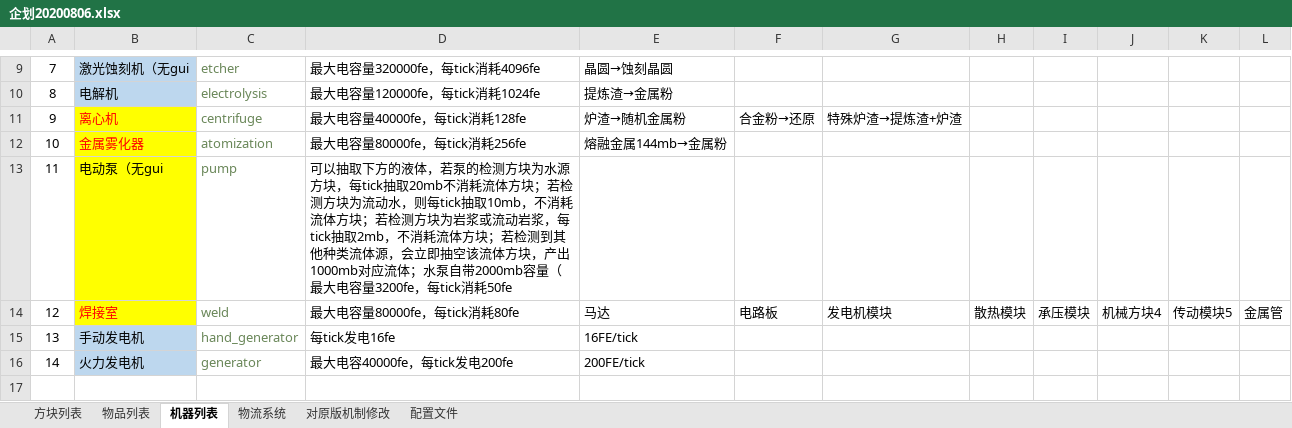
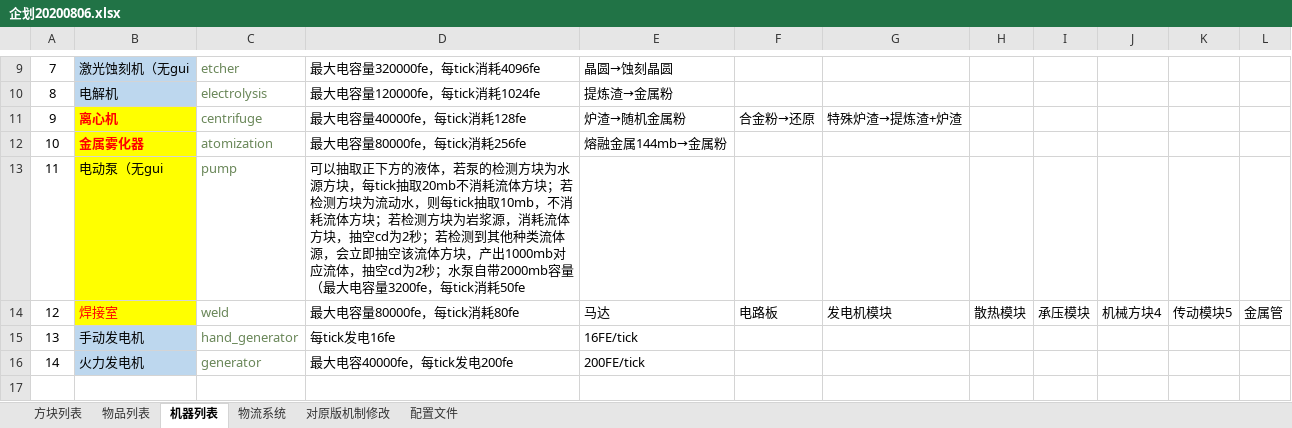
Before and after one commit to M-F-R-F/micro_machinery, an Excel workbook: 参考/资料/企划20200806.xlsx, sheet 机器列表, drawn as a sheet; only a part is shown, gaps mark what is left out; values as stored, in another font and other column widths than the file's, no borders; the diff names each change by its address in the sheet, - before the commit and + after, or states it on an @@ line.

```diff
--- a/参考/资料/企划20200806.xlsx (sheet 机器列表)
+++ b/参考/资料/企划20200806.xlsx (sheet 机器列表)
-B11:B12 bold: off
+B11:B12 bold: on
-D13: 可以抽取下方的液体，若泵的检测方块为水源方块，每tick抽取20mb不消耗流体方块；若检测方块为流动水，则每tick抽取10mb，不消耗流体方块；若检测方块为岩浆或流动岩浆，每tick抽取2mb，不消耗流体方块；若检测到其他种类流体源，会立即抽空该流体方块，产出1000mb对应流体；水泵自…
+D13: 可以抽取正下方的液体，若泵的检测方块为水源方块，每tick抽取20mb不消耗流体方块；若检测方块为流动水，则每tick抽取10mb，不消耗流体方块；若检测方块为岩浆源，消耗流体方块，抽空cd为2秒；若检测到其他种类流体源，会立即抽空该流体方块，产出1000mb对应流体，抽空cd为2秒；水泵自…
```
Also changed, not shown: sheet 物品列表, 35 other files.
